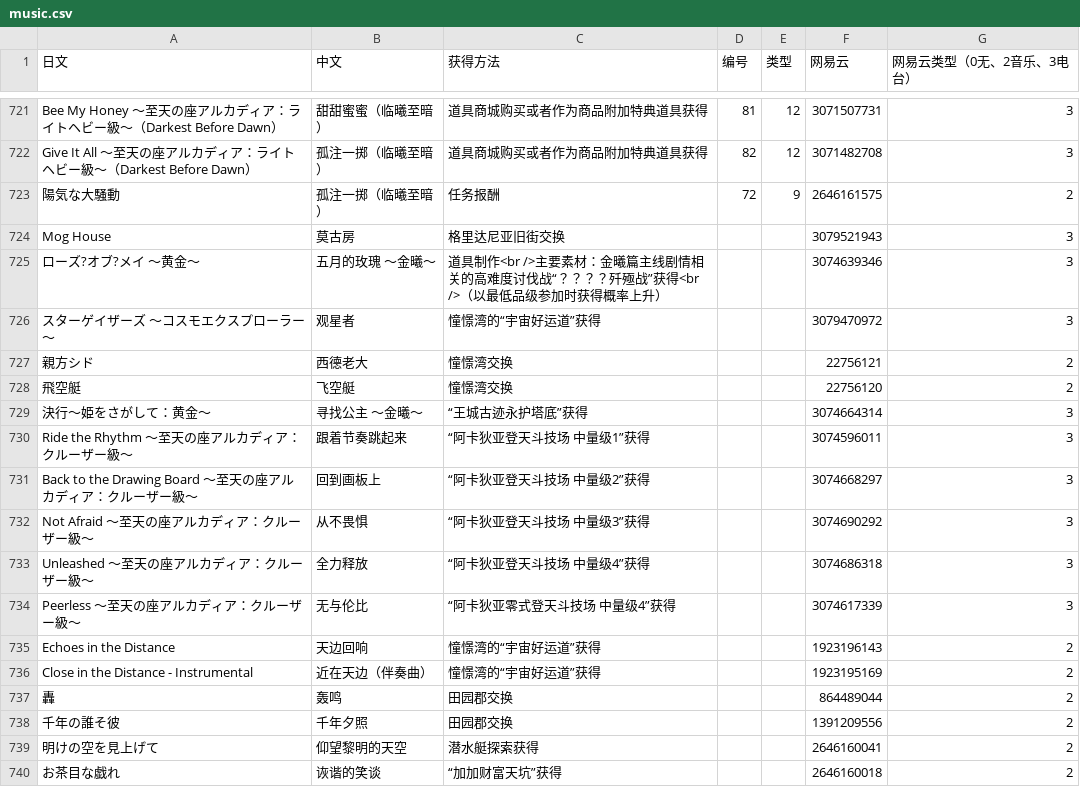
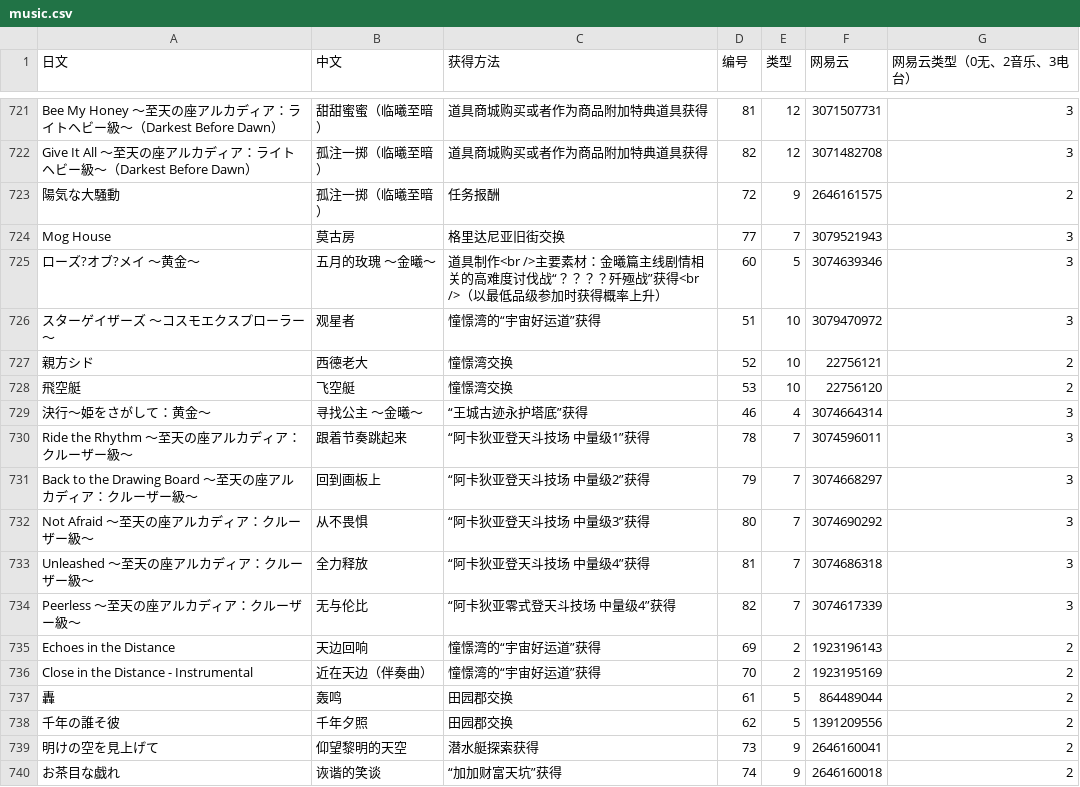
Before and after one commit to ffxiv-cn/tools.ffxiv.cn, a CSV file: lajipai/csv/music.csv, drawn as a sheet; only a part is shown, gaps mark what is left out.

```diff
--- a/lajipai/csv/music.csv
+++ b/lajipai/csv/music.csv
@@ -723,18 +723,18 @@ Give It All ～至天の座アルカディア：ライトヘビー級～（Darke
 陽気な大騒動,孤注一掷（临曦至暗）,任务报酬,72,9,2646161575,2
-Mog House,莫古房,格里达尼亚旧街交换,,,3079521943,3
-ローズ?オブ?メイ ～黄金～,五月的玫瑰　～金曦～,道具制作<br />主要素材：金曦篇主线剧情相关的高难度讨伐战“？？？？歼殛战”获得<br />（以最低品级参加时获得概率上升）,,,3074639346,3
-スターゲイザーズ ～コスモエクスプローラー～,观星者,憧憬湾的“宇宙好运道”获得,,,3079470972,3
-親方シド,西德老大,憧憬湾交换,,,22756121,2
-飛空艇,飞空艇,憧憬湾交换,,,22756120,2
-決行～姫をさがして：黄金～,寻找公主　～金曦～,“王城古迹永护塔底”获得,,,3074664314,3
-Ride the Rhythm ～至天の座アルカディア：クルーザー級～,跟着节奏跳起来,“阿卡狄亚登天斗技场 中量级1”获得,,,3074596011,3
-Back to the Drawing Board ～至天の座アルカディア：クルーザー級～,回到画板上,“阿卡狄亚登天斗技场 中量级2”获得,,,3074668297,3
-Not Afraid ～至天の座アルカディア：クルーザー級～,从不畏惧,“阿卡狄亚登天斗技场 中量级3”获得,,,3074690292,3
-Unleashed ～至天の座アルカディア：クルーザー級～,全力释放,“阿卡狄亚登天斗技场 中量级4”获得,,,3074686318,3
-Peerless ～至天の座アルカディア：クルーザー級～,无与伦比,“阿卡狄亚零式登天斗技场 中量级4”获得,,,3074617339,3
-Echoes in the Distance,天边回响,憧憬湾的“宇宙好运道”获得,,,1923196143,2
-Close in the Distance - Instrumental,近在天边（伴奏曲）,憧憬湾的“宇宙好运道”获得,,,1923195169,2
-轟,轰鸣,田园郡交换,,,864489044,2
-千年の誰そ彼,千年夕照,田园郡交换,,,1391209556,2
-明けの空を見上げて,仰望黎明的天空,潜水艇探索获得,,,2646160041,2
-お茶目な戯れ,诙谐的笑谈,“加加财富天坑”获得,,,2646160018,2
+Mog House,莫古房,格里达尼亚旧街交换,77,7,3079521943,3
+ローズ?オブ?メイ ～黄金～,五月的玫瑰　～金曦～,道具制作<br />主要素材：金曦篇主线剧情相关的高难度讨伐战“？？？？歼殛战”获得<br />（以最低品级参加时获得概率上升）,60,5,3074639346,3
+スターゲイザーズ ～コスモエクスプローラー～,观星者,憧憬湾的“宇宙好运道”获得,51,10,3079470972,3
+親方シド,西德老大,憧憬湾交换,52,10,22756121,2
+飛空艇,飞空艇,憧憬湾交换,53,10,22756120,2
+決行～姫をさがして：黄金～,寻找公主　～金曦～,“王城古迹永护塔底”获得,46,4,3074664314,3
+Ride the Rhythm ～至天の座アルカディア：クルーザー級～,跟着节奏跳起来,“阿卡狄亚登天斗技场 中量级1”获得,78,7,3074596011,3
+Back to the Drawing Board ～至天の座アルカディア：クルーザー級～,回到画板上,“阿卡狄亚登天斗技场 中量级2”获得,79,7,3074668297,3
+Not Afraid ～至天の座アルカディア：クルーザー級～,从不畏惧,“阿卡狄亚登天斗技场 中量级3”获得,80,7,3074690292,3
+Unleashed ～至天の座アルカディア：クルーザー級～,全力释放,“阿卡狄亚登天斗技场 中量级4”获得,81,7,3074686318,3
+Peerless ～至天の座アルカディア：クルーザー級～,无与伦比,“阿卡狄亚零式登天斗技场 中量级4”获得,82,7,3074617339,3
+Echoes in the Distance,天边回响,憧憬湾的“宇宙好运道”获得,69,2,1923196143,2
+Close in the Distance - Instrumental,近在天边（伴奏曲）,憧憬湾的“宇宙好运道”获得,70,2,1923195169,2
+轟,轰鸣,田园郡交换,61,5,864489044,2
+千年の誰そ彼,千年夕照,田园郡交换,62,5,1391209556,2
+明けの空を見上げて,仰望黎明的天空,潜水艇探索获得,73,9,2646160041,2
+お茶目な戯れ,诙谐的笑谈,“加加财富天坑”获得,74,9,2646160018,2
```
Also changed, not shown: lajipai/csv/pets.csv.
